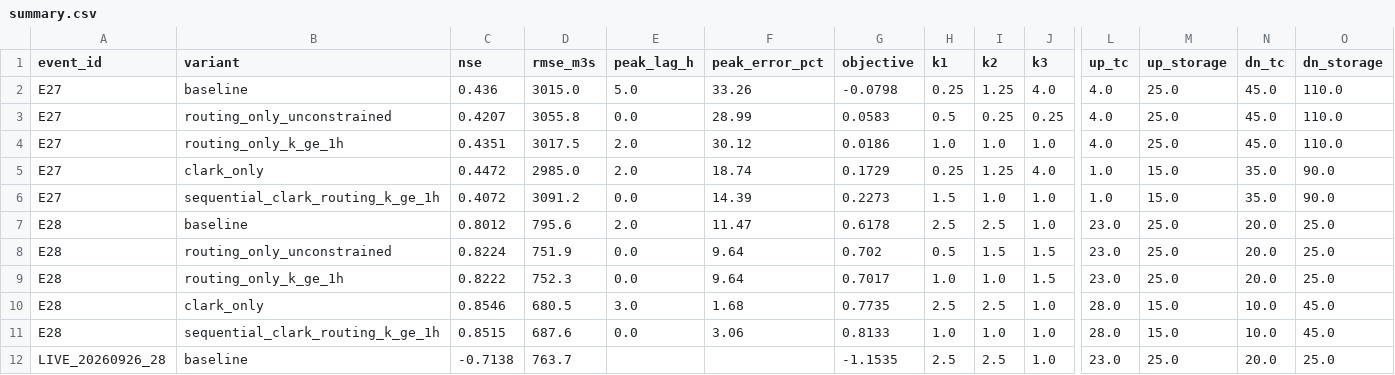
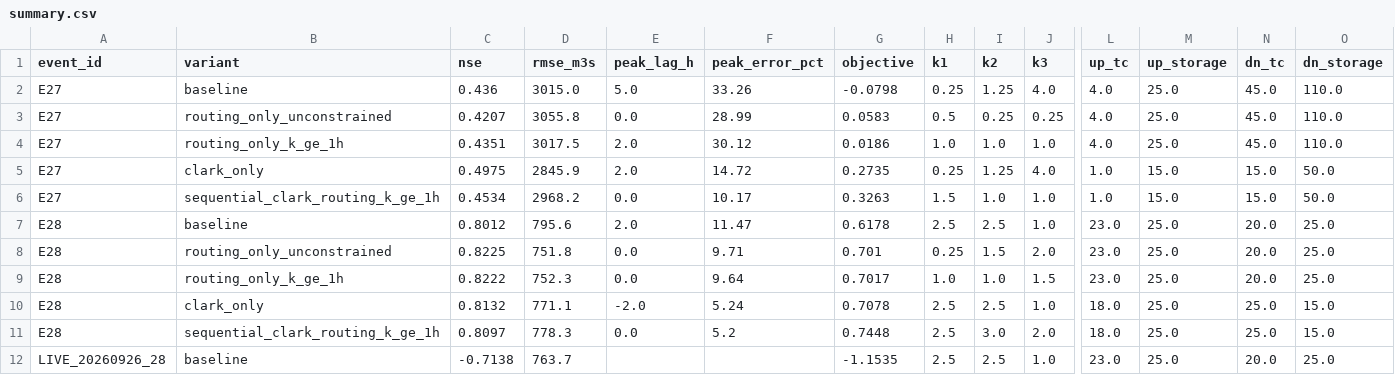
Before and after one commit to julianacarolinoreis/Previne-Taquari-Antas---Redes-Neurais, a CSV file: assets/data/estudo_bacia_taquari_antas/clark_routing_separation/summary.csv, drawn as a sheet; only a part is shown, gaps mark what is left out; removed rows and columns are numbered as before the commit, all else as after; rows hold the shown columns only; the diff covers the shown part only; the diff names each change by its address in the sheet, - before the commit and + after, or states it on an @@ line.

Commit message:
exp: resultados separação Clark x routing [skip ci]

```diff
--- a/assets/data/estudo_bacia_taquari_antas/clark_routing_separation/summary.csv
+++ b/assets/data/estudo_bacia_taquari_antas/clark_routing_separation/summary.csv
-C5 (nse): 0.4472
+C5 (nse): 0.4975
-D5 (rmse_m3s): 2985.0
+D5 (rmse_m3s): 2845.9
-F5 (peak_error_pct): 18.74
+F5 (peak_error_pct): 14.72
-G5 (objective): 0.1729
+G5 (objective): 0.2735
-N5:N6 (dn_tc): 35.0
+N5:N6 (dn_tc): 15.0
-O5:O6 (dn_storage): 90.0
+O5:O6 (dn_storage): 50.0
-C6 (nse): 0.4072
+C6 (nse): 0.4534
-D6 (rmse_m3s): 3091.2
+D6 (rmse_m3s): 2968.2
-F6 (peak_error_pct): 14.39
+F6 (peak_error_pct): 10.17
-G6 (objective): 0.2273
+G6 (objective): 0.3263
-C8 (nse): 0.8224
+C8 (nse): 0.8225
-D8 (rmse_m3s): 751.9
+D8 (rmse_m3s): 751.8
-F8 (peak_error_pct): 9.64
+F8 (peak_error_pct): 9.71
-G8 (objective): 0.702
+G8 (objective): 0.701
-H8 (k1): 0.5
+H8 (k1): 0.25
-J8 (k3): 1.5
+J8 (k3): 2.0
-C10 (nse): 0.8546
+C10 (nse): 0.8132
-D10 (rmse_m3s): 680.5
+D10 (rmse_m3s): 771.1
-E10 (peak_lag_h): 3.0
+E10 (peak_lag_h): -2.0
-F10 (peak_error_pct): 1.68
+F10 (peak_error_pct): 5.24
-G10 (objective): 0.7735
+G10 (objective): 0.7078
-L10 (up_tc): 28.0
+L10 (up_tc): 18.0
-M10 (up_storage): 15.0
+M10 (up_storage): 25.0
-N10 (dn_tc): 10.0
+N10 (dn_tc): 25.0
-O10 (dn_storage): 45.0
+O10 (dn_storage): 15.0
-row 11: E28 | sequential_clark_routing_k_ge_1h | 0.8515 | 687.6 | 0.0 | 3.06 | 0.8133 | 1.0 | 1.0 | 1.0 | 28.0 | 15.0 | 10.0 | 45.0
+row 11: E28 | sequential_clark_routing_k_ge_1h | 0.8097 | 778.3 | 0.0 | 5.2 | 0.7448 | 2.5 | 3.0 | 2.0 | 18.0 | 25.0 | 25.0 | 15.0
```
Also changed, not shown: 29 edited cells elsewhere in this file, 1 other file.
